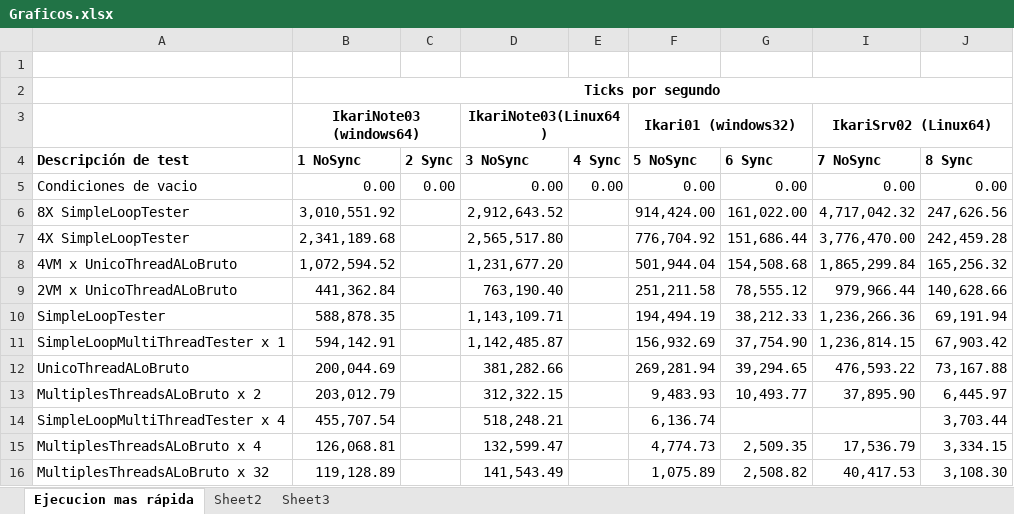
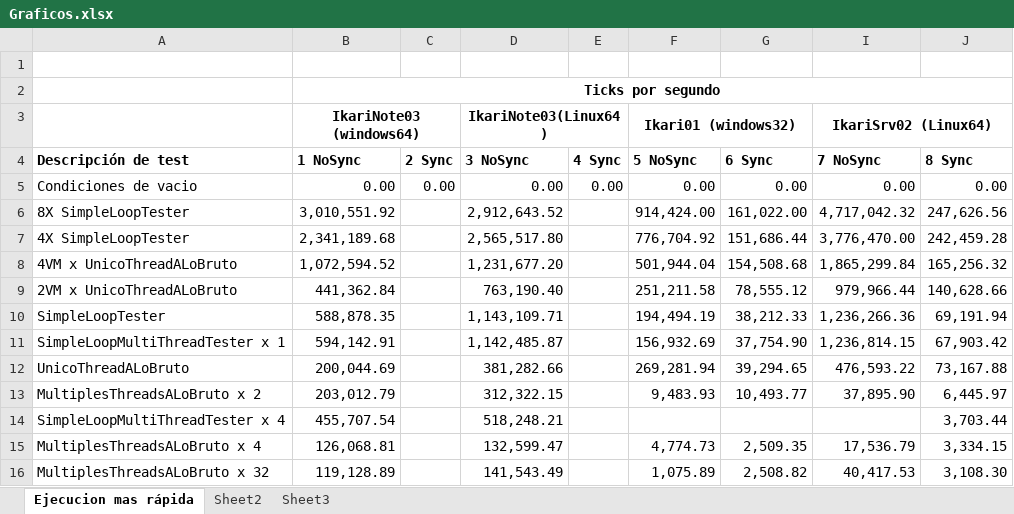
Before and after one commit to kfgodel/vortex, an Excel workbook: task-processor-performance/datos/Graficos.xlsx, sheet Ejecucion mas rápida, drawn as a sheet; values as stored, in another font and other column widths than the file's, no borders; charts and pictures not drawn; the diff names each change by its address in the sheet, - before the commit and + after, or states it on an @@ line.

```diff
--- a/task-processor-performance/datos/Graficos.xlsx (sheet Ejecucion mas rápida)
+++ b/task-processor-performance/datos/Graficos.xlsx (sheet Ejecucion mas rápida)
-F14 (5 NoSync): 6,136.74
+F14 (5 NoSync): (empty)
```
Also changed, not shown: hidden cells, charts or pictures, 3 other files.
